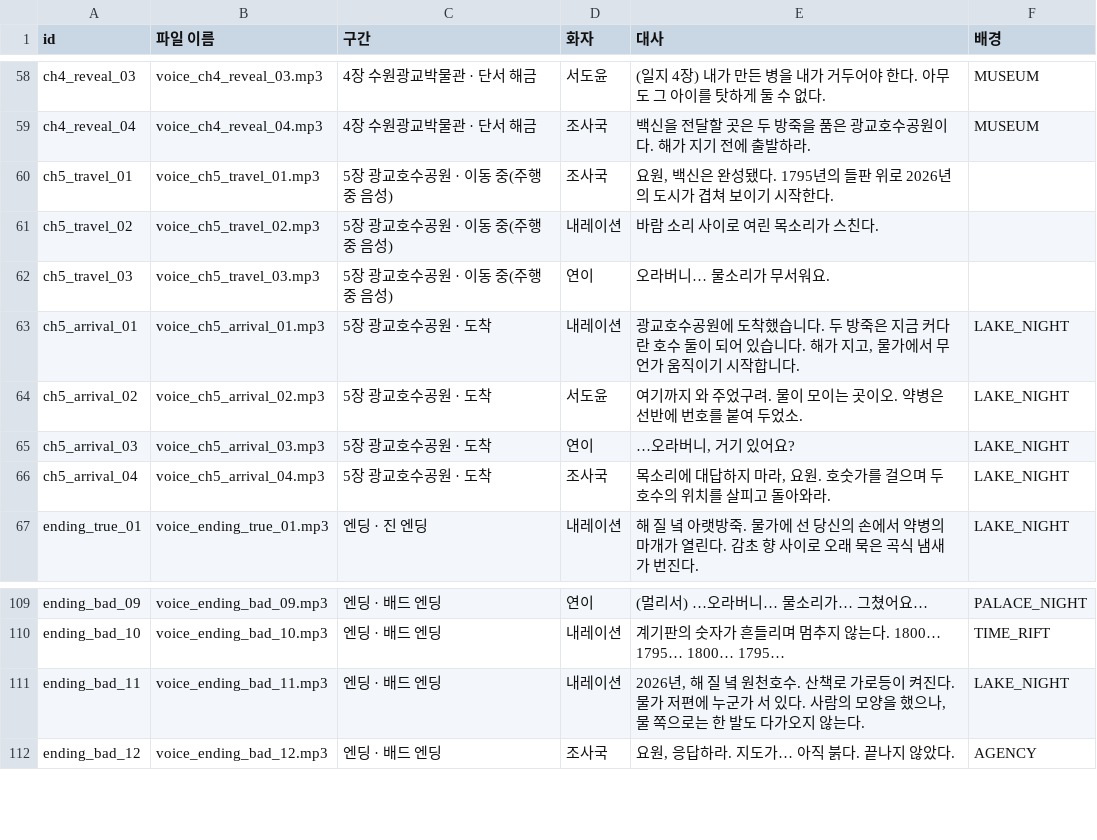
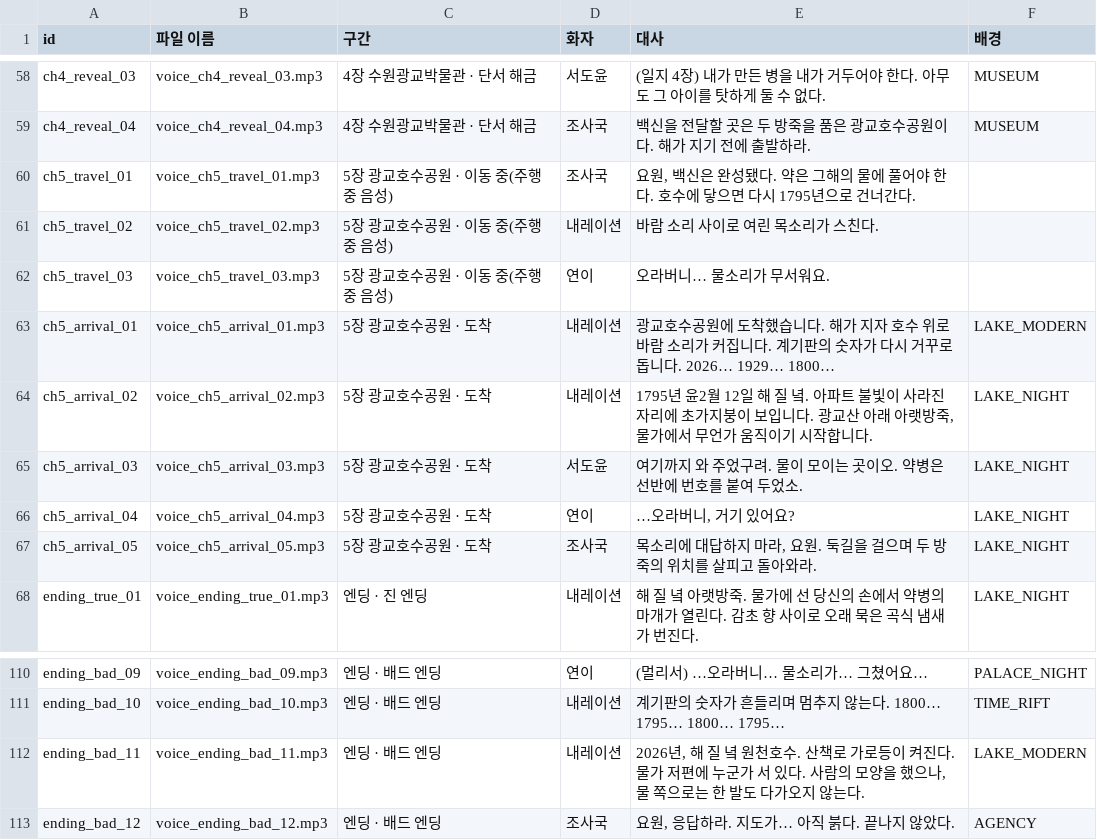
Before and after one commit to aemizastudy-oss/EscapeRoad, a CSV file: docs/voice/script.csv, drawn as a sheet; only a part is shown, gaps mark what is left out.

```diff
--- a/docs/voice/script.csv
+++ b/docs/voice/script.csv
@@ -59,9 +59,10 @@
 "ch4_reveal_04","voice_ch4_reveal_04.mp3","4장 수원광교박물관 · 단서 해금","조사국","백신을 전달할 곳은 두 방죽을 품은 광교호수공원이다. 해가 지기 전에 출발하라.","MUSEUM"
-"ch5_travel_01","voice_ch5_travel_01.mp3","5장 광교호수공원 · 이동 중(주행 중 음성)","조사국","요원, 백신은 완성됐다. 1795년의 들판 위로 2026년의 도시가 겹쳐 보이기 시작한다.",""
+"ch5_travel_01","voice_ch5_travel_01.mp3","5장 광교호수공원 · 이동 중(주행 중 음성)","조사국","요원, 백신은 완성됐다. 약은 그해의 물에 풀어야 한다. 호수에 닿으면 다시 1795년으로 건너간다.",""
 "ch5_travel_02","voice_ch5_travel_02.mp3","5장 광교호수공원 · 이동 중(주행 중 음성)","내레이션","바람 소리 사이로 여린 목소리가 스친다.",""
 "ch5_travel_03","voice_ch5_travel_03.mp3","5장 광교호수공원 · 이동 중(주행 중 음성)","연이","오라버니… 물소리가 무서워요.",""
-"ch5_arrival_01","voice_ch5_arrival_01.mp3","5장 광교호수공원 · 도착","내레이션","광교호수공원에 도착했습니다. 두 방죽은 지금 커다란 호수 둘이 되어 있습니다. 해가 지고, 물가에서 무언가 움직이기 시작합니다.","LAKE_NIGHT"
-"ch5_arrival_02","voice_ch5_arrival_02.mp3","5장 광교호수공원 · 도착","서도윤","여기까지 와 주었구려. 물이 모이는 곳이오. 약병은 선반에 번호를 붙여 두었소.","LAKE_NIGHT"
-"ch5_arrival_03","voice_ch5_arrival_03.mp3","5장 광교호수공원 · 도착","연이","…오라버니, 거기 있어요?","LAKE_NIGHT"
-"ch5_arrival_04","voice_ch5_arrival_04.mp3","5장 광교호수공원 · 도착","조사국","목소리에 대답하지 마라, 요원. 호숫가를 걸으며 두 호수의 위치를 살피고 돌아와라.","LAKE_NIGHT"
+"ch5_arrival_01","voice_ch5_arrival_01.mp3","5장 광교호수공원 · 도착","내레이션","광교호수공원에 도착했습니다. 해가 지자 호수 위로 바람 소리가 커집니다. 계기판의 숫자가 다시 거꾸로 돕니다. 2026… 1929… 1800…","LAKE_MODERN"
+"ch5_arrival_02","voice_ch5_arrival_02.mp3","5장 광교호수공원 · 도착","내레이션","1795년 윤2월 12일 해 질 녘. 아파트 불빛이 사라진 자리에 초가지붕이 보입니다. 광교산 아래 아랫방죽, 물가에서 무언가 움직이기 시작합니다.","LAKE_NIGHT"
+"ch5_arrival_03","voice_ch5_arrival_03.mp3","5장 광교호수공원 · 도착","서도윤","여기까지 와 주었구려. 물이 모이는 곳이오. 약병은 선반에 번호를 붙여 두었소.","LAKE_NIGHT"
+"ch5_arrival_04","voice_ch5_arrival_04.mp3","5장 광교호수공원 · 도착","연이","…오라버니, 거기 있어요?","LAKE_NIGHT"
+"ch5_arrival_05","voice_ch5_arrival_05.mp3","5장 광교호수공원 · 도착","조사국","목소리에 대답하지 마라, 요원. 둑길을 걸으며 두 방죽의 위치를 살피고 돌아와라.","LAKE_NIGHT"
 "ending_true_01","voice_ending_true_01.mp3","엔딩 · 진 엔딩","내레이션","해 질 녘 아랫방죽. 물가에 선 당신의 손에서 약병의 마개가 열린다. 감초 향 사이로 오래 묵은 곡식 냄새가 번진다.","LAKE_NIGHT"
@@ -110,3 +111,3 @@
 "ending_bad_10","voice_ending_bad_10.mp3","엔딩 · 배드 엔딩","내레이션","계기판의 숫자가 흔들리며 멈추지 않는다. 1800… 1795… 1800… 1795…","TIME_RIFT"
-"ending_bad_11","voice_ending_bad_11.mp3","엔딩 · 배드 엔딩","내레이션","2026년, 해 질 녘 원천호수. 산책로 가로등이 켜진다. 물가 저편에 누군가 서 있다. 사람의 모양을 했으나, 물 쪽으로는 한 발도 다가오지 않는다.","LAKE_NIGHT"
+"ending_bad_11","voice_ending_bad_11.mp3","엔딩 · 배드 엔딩","내레이션","2026년, 해 질 녘 원천호수. 산책로 가로등이 켜진다. 물가 저편에 누군가 서 있다. 사람의 모양을 했으나, 물 쪽으로는 한 발도 다가오지 않는다.","LAKE_MODERN"
 "ending_bad_12","voice_ending_bad_12.mp3","엔딩 · 배드 엔딩","조사국","요원, 응답하라. 지도가… 아직 붉다. 끝나지 않았다.","AGENCY"
```
Also changed, not shown: 12 other files.
